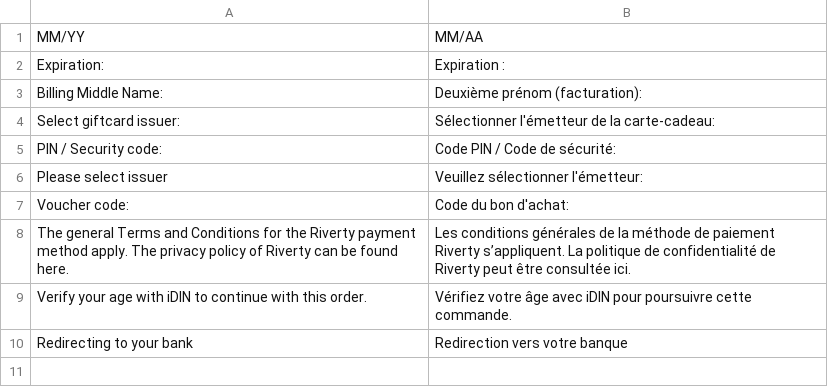
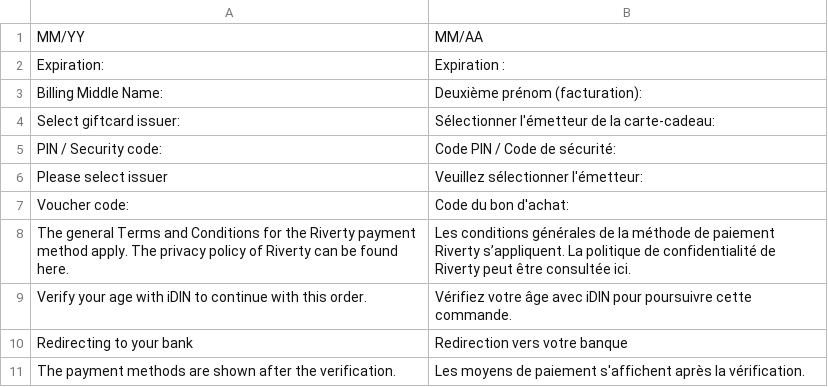
Before and after one commit to buckaroo-it/Magento2_Hyva_Checkout, a CSV file: i18n/fr_BE.csv, drawn as a sheet; the diff names each change by its address in the sheet, - before the commit and + after, or states it on an @@ line.

```diff
--- a/i18n/fr_BE.csv
+++ b/i18n/fr_BE.csv
+row 11: The payment methods are shown after the verification. | Les moyens de paiement s'affichent après la vérification.
```
Also changed, not shown: i18n/de_AT.csv, i18n/de_CH.csv, 10 other files.
